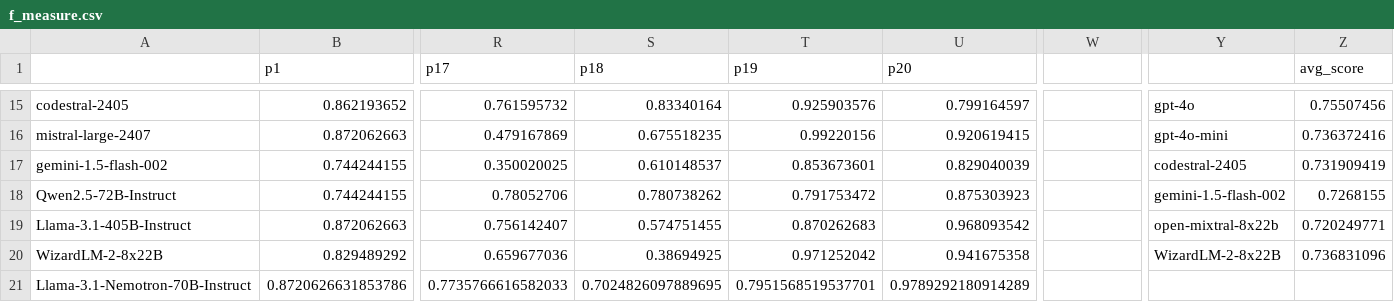
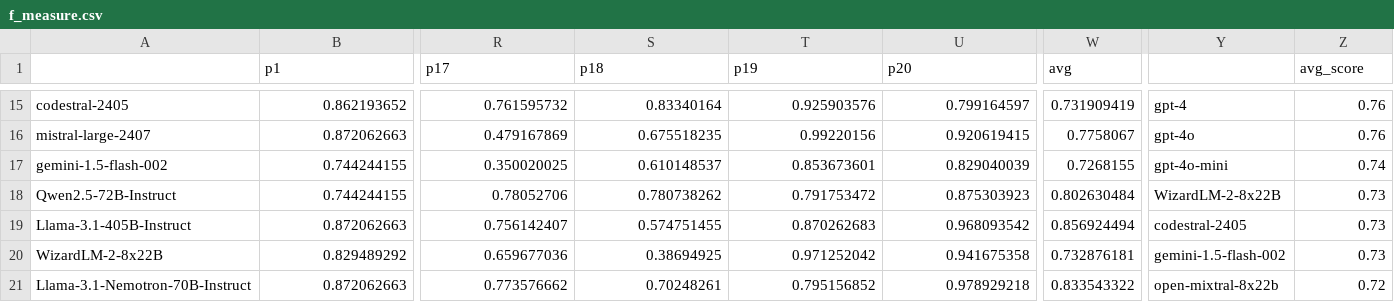
Before and after one commit to fit-humam-kourani/COPY_DEV_ProMoAI, a CSV file: evaluation/llm_evaluation/llm_com/f_measure.csv, drawn as a sheet; only a part is shown, gaps mark what is left out; removed rows and columns are numbered as before the commit, all else as after; rows hold the shown columns only; the diff covers the shown part only; the diff names each change by its address in the sheet, - before the commit and + after, or states it on an @@ line.

```diff
--- a/evaluation/llm_evaluation/llm_com/f_measure.csv
+++ b/evaluation/llm_evaluation/llm_com/f_measure.csv
-W1: (empty)
+W1: avg
-W15 (avg): (empty)
+W15 (avg): 0.731909419
-Y15: gpt-4o
+Y15: gpt-4
-Z15 (avg_score): 0.75507456
+Z15 (avg_score): 0.76
-W16 (avg): (empty)
+W16 (avg): 0.7758067
-Y16: gpt-4o-mini
+Y16: gpt-4o
-Z16 (avg_score): 0.736372416
+Z16 (avg_score): 0.76
-W17 (avg): (empty)
+W17 (avg): 0.7268155
-Y17: codestral-2405
+Y17: gpt-4o-mini
-Z17 (avg_score): 0.731909419
+Z17 (avg_score): 0.74
-W18 (avg): (empty)
+W18 (avg): 0.802630484
-Y18: gemini-1.5-flash-002
+Y18: WizardLM-2-8x22B
-Z18 (avg_score): 0.7268155
+Z18 (avg_score): 0.73
-W19 (avg): (empty)
+W19 (avg): 0.856924494
-Y19: open-mixtral-8x22b
+Y19: codestral-2405
-Z19 (avg_score): 0.720249771
+Z19 (avg_score): 0.73
-W20 (avg): (empty)
+W20 (avg): 0.732876181
-Y20: WizardLM-2-8x22B
+Y20: gemini-1.5-flash-002
-Z20 (avg_score): 0.736831096
+Z20 (avg_score): 0.73
-row 21: Llama-3.1-Nemotron-70B-Instruct | 0.8720626631853786 | 0.7735766616582033 | 0.7024826097889695 | 0.7951568519537701 | 0.9789292180914289
+row 21: Llama-3.1-Nemotron-70B-Instruct | 0.872062663 | 0.773576662 | 0.70248261 | 0.795156852 | 0.978929218 | 0.833543322 | open-mixtral-8x22b | 0.72
```
Also changed, not shown: 30 edited cells elsewhere in this file, evaluation/llm_evaluation/ground_truth/ground_truth_metrics.csv, evaluation/llm_evaluation/llm_com/percentage_of_perfectly_fitting_traces.csv, 2 other files.
